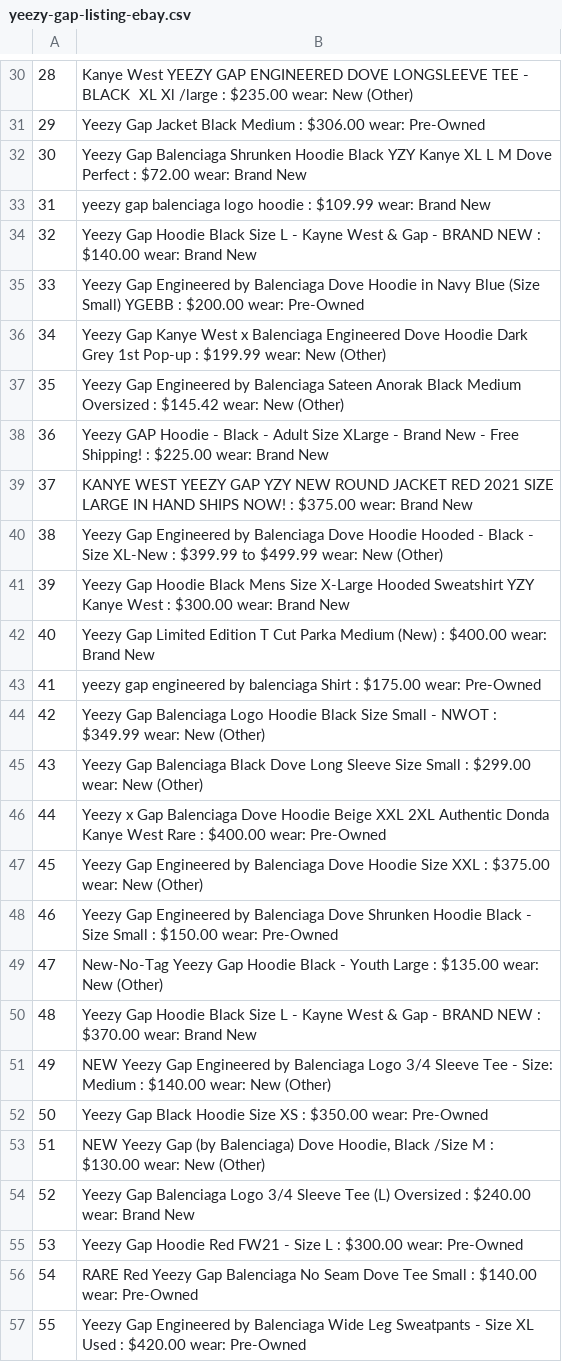
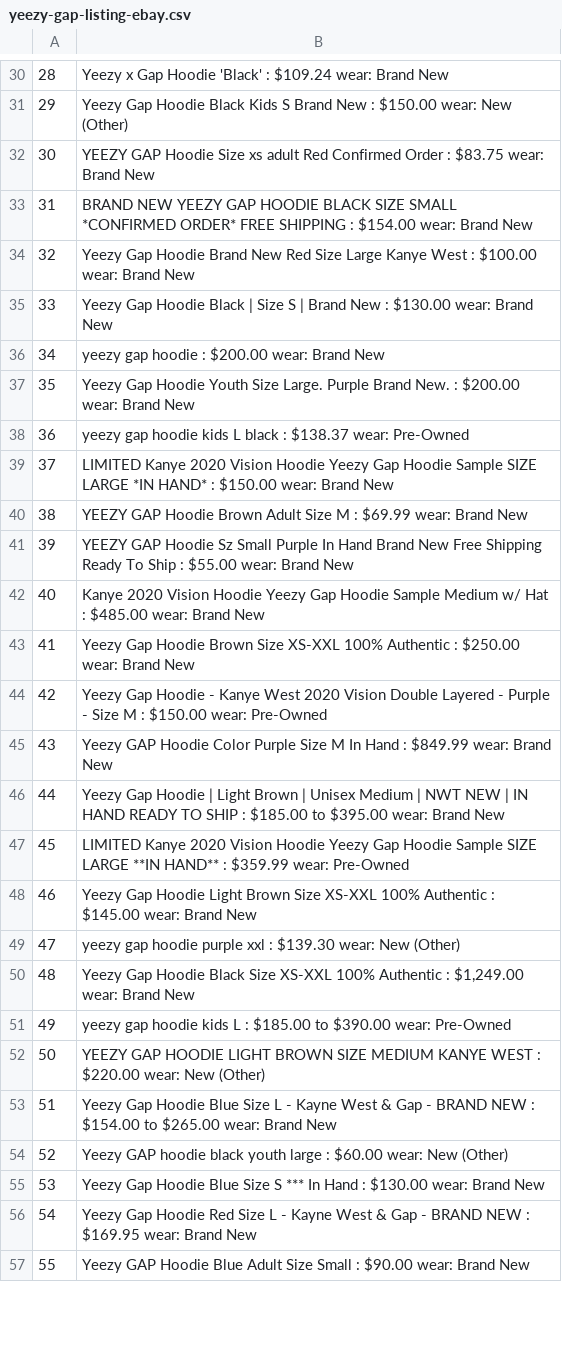
Before and after one commit to ryangu1232/clothingrepo, a CSV file: yeezy-gap-listing-ebay.csv, drawn as a sheet; only a part is shown, gaps mark what is left out; the diff covers the shown part only.

```diff
--- a/yeezy-gap-listing-ebay.csv
+++ b/yeezy-gap-listing-ebay.csv
@@ -30,28 +30,28 @@
-28,Kanye West  YEEZY GAP ENGINEERED  DOVE LONGSLEEVE TEE - BLACK ￼ XL Xl /large : $235.00 wear:  New (Other)
-29,Yeezy Gap Jacket Black Medium : $306.00 wear:  Pre-Owned
-30,Yeezy Gap Balenciaga Shrunken Hoodie Black YZY Kanye XL L M Dove Perfect : $72.00 wear:  Brand New
-31,yeezy gap balenciaga logo hoodie : $109.99 wear:  Brand New
-32,Yeezy Gap Hoodie Black Size L - Kayne West & Gap - BRAND NEW : $140.00 wear:  Brand New
-33,Yeezy Gap Engineered by Balenciaga Dove Hoodie in Navy Blue (Size Small) YGEBB : $200.00 wear:  Pre-Owned
-34,Yeezy Gap Kanye West x Balenciaga Engineered Dove Hoodie Dark Grey 1st Pop-up  : $199.99 wear:  New (Other)
-35,Yeezy Gap Engineered by Balenciaga Sateen Anorak  Black Medium Oversized : $145.42 wear:  New (Other)
-36,Yeezy GAP Hoodie - Black - Adult Size XLarge - Brand New - Free Shipping! : $225.00 wear:  Brand New
-37,KANYE WEST YEEZY GAP YZY NEW ROUND JACKET RED 2021 SIZE LARGE IN HAND SHIPS NOW! : $375.00 wear:  Brand New
-38,Yeezy Gap Engineered by Balenciaga Dove Hoodie Hooded - Black - Size XL-New : $399.99 to $499.99 wear:  New (Other)
-39,Yeezy Gap Hoodie Black Mens Size X-Large Hooded Sweatshirt YZY Kanye West : $300.00 wear:  Brand New
-40,Yeezy Gap Limited Edition T Cut Parka Medium (New) : $400.00 wear:  Brand New
-41,yeezy gap engineered by balenciaga Shirt : $175.00 wear:  Pre-Owned
-42,Yeezy Gap Balenciaga Logo Hoodie Black Size Small - NWOT : $349.99 wear:  New (Other)
-43,Yeezy Gap Balenciaga Black Dove Long Sleeve Size Small : $299.00 wear:  New (Other)
-44,Yeezy x Gap Balenciaga Dove Hoodie Beige XXL 2XL Authentic Donda Kanye West Rare : $400.00 wear:  Pre-Owned
-45,Yeezy Gap Engineered by Balenciaga Dove Hoodie Size XXL : $375.00 wear:  New (Other)
-46,Yeezy Gap Engineered by Balenciaga Dove Shrunken Hoodie Black - Size Small : $150.00 wear:  Pre-Owned
-47,New-No-Tag Yeezy Gap Hoodie Black - Youth Large  : $135.00 wear:  New (Other)
-48,Yeezy Gap Hoodie Black Size L - Kayne West & Gap - BRAND NEW : $370.00 wear:  Brand New
-49,NEW Yeezy Gap Engineered by Balenciaga Logo 3/4 Sleeve Tee - Size: Medium : $140.00 wear:  New (Other)
-50,Yeezy Gap Black Hoodie Size XS : $350.00 wear:  Pre-Owned
-51,"NEW Yeezy Gap (by Balenciaga) Dove Hoodie, Black /Size M : $130.00 wear:  New (Other)"
-52,Yeezy Gap Balenciaga Logo 3/4 Sleeve Tee (L) Oversized : $240.00 wear:  Brand New
-53,Yeezy Gap Hoodie Red FW21 - Size L : $300.00 wear:  Pre-Owned
-54,RARE Red Yeezy Gap Balenciaga No Seam Dove Tee Small : $140.00 wear:  Pre-Owned
-55,Yeezy Gap Engineered by Balenciaga Wide Leg Sweatpants - Size XL Used : $420.00 wear:  Pre-Owned
+28,Yeezy x Gap Hoodie 'Black' : $109.24 wear:  Brand New
+29,Yeezy Gap Hoodie Black Kids S Brand New : $150.00 wear:  New (Other)
+30,YEEZY GAP Hoodie Size xs  adult Red Confirmed Order : $83.75 wear:  Brand New
+31,BRAND NEW YEEZY GAP HOODIE BLACK SIZE SMALL *CONFIRMED ORDER* FREE SHIPPING : $154.00 wear:  Brand New
+32,Yeezy Gap Hoodie Brand New Red Size Large Kanye West : $100.00 wear:  Brand New
+33,Yeezy Gap Hoodie Black | Size S | Brand New : $130.00 wear:  Brand New
+34,yeezy gap hoodie : $200.00 wear:  Brand New
+35,Yeezy Gap Hoodie Youth Size Large. Purple Brand New. : $200.00 wear:  Brand New
+36,yeezy gap hoodie kids L black : $138.37 wear:  Pre-Owned
+37,LIMITED Kanye 2020 Vision Hoodie Yeezy Gap Hoodie Sample SIZE LARGE *IN HAND* : $150.00 wear:  Brand New
+38,YEEZY GAP Hoodie Brown Adult Size M : $69.99 wear:  Brand New
+39,YEEZY GAP Hoodie Sz Small Purple In Hand Brand New Free Shipping Ready To Ship : $55.00 wear:  Brand New
+40,Kanye 2020 Vision Hoodie Yeezy Gap Hoodie Sample Medium w/ Hat : $485.00 wear:  Brand New
+41,Yeezy Gap Hoodie Brown Size XS-XXL 100% Authentic  : $250.00 wear:  Brand New
+42,Yeezy Gap Hoodie - Kanye West 2020 Vision Double Layered - Purple - Size M : $150.00 wear:  Pre-Owned
+43,Yeezy GAP Hoodie Color Purple Size M In Hand : $849.99 wear:  Brand New
+44,Yeezy Gap Hoodie | Light Brown | Unisex Medium | NWT NEW | IN HAND READY TO SHIP : $185.00 to $395.00 wear:  Brand New
+45,LIMITED Kanye 2020 Vision Hoodie Yeezy Gap Hoodie Sample SIZE LARGE **IN HAND** : $359.99 wear:  Pre-Owned
+46,Yeezy Gap Hoodie Light Brown Size XS-XXL 100% Authentic  : $145.00 wear:  Brand New
+47,yeezy gap hoodie purple xxl : $139.30 wear:  New (Other)
+48,"Yeezy Gap Hoodie Black Size XS-XXL 100% Authentic  : $1,249.00 wear:  Brand New"
+49,yeezy gap hoodie kids L : $185.00 to $390.00 wear:  Pre-Owned
+50,YEEZY GAP HOODIE LIGHT BROWN SIZE MEDIUM KANYE WEST : $220.00 wear:  New (Other)
+51,Yeezy Gap Hoodie Blue Size L - Kayne West & Gap - BRAND NEW : $154.00 to $265.00 wear:  Brand New
+52,Yeezy GAP hoodie black youth large : $60.00 wear:  New (Other)
+53,Yeezy Gap Hoodie Blue Size S *** In Hand : $130.00 wear:  Brand New
+54,Yeezy Gap Hoodie Red Size L - Kayne West & Gap - BRAND NEW : $169.95 wear:  Brand New
+55,Yeezy GAP Hoodie Blue Adult Size Small : $90.00 wear:  Brand New
```
Also changed, not shown: 3 added rows and 40 edited cells elsewhere in this file, 1 other file.
